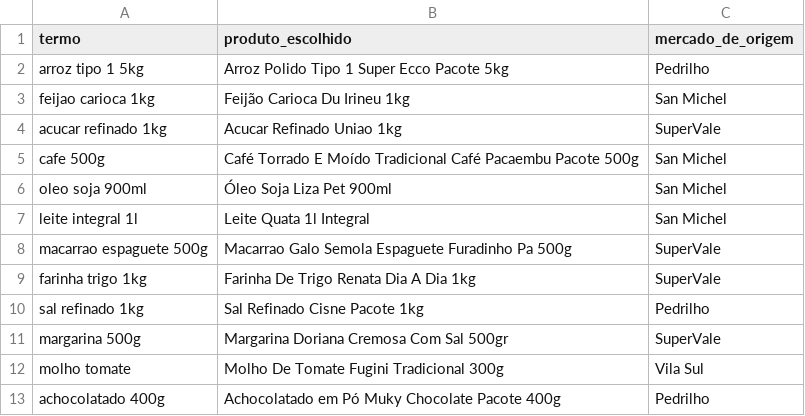
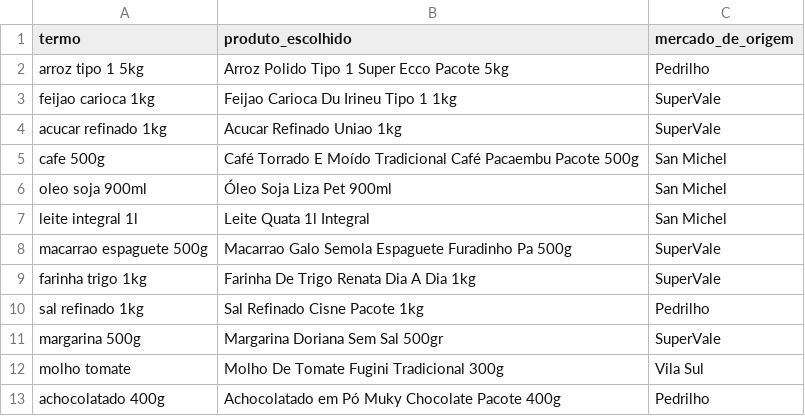
Before and after one commit to Meiamonee/TCC, a CSV file: docs/resultados/dados/lista-de-exemplo.csv, drawn as a sheet.

```diff
--- a/docs/resultados/dados/lista-de-exemplo.csv
+++ b/docs/resultados/dados/lista-de-exemplo.csv
@@ -2,3 +2,3 @@ termo;produto_escolhido;mercado_de_origem
 arroz tipo 1 5kg;Arroz Polido Tipo 1 Super Ecco Pacote 5kg;Pedrilho
-feijao carioca 1kg;Feijão Carioca Du Irineu 1kg;San Michel
+feijao carioca 1kg;Feijao Carioca Du Irineu Tipo 1 1kg;SuperVale
 acucar refinado 1kg;Acucar Refinado Uniao 1kg;SuperVale
@@ -10,3 +10,3 @@ farinha trigo 1kg;Farinha De Trigo Renata Dia A Dia 1kg;SuperVale
 sal refinado 1kg;Sal Refinado Cisne Pacote 1kg;Pedrilho
-margarina 500g;Margarina Doriana Cremosa Com Sal 500gr;SuperVale
+margarina 500g;Margarina Doriana Sem Sal 500gr;SuperVale
 molho tomate;Molho De Tomate Fugini Tradicional 300g;Vila Sul
```
Also changed, not shown: docs/resultados/dados/cesta-basica.csv, docs/resultados/dados/comparacao-entre-pares.csv, 17 other files.
